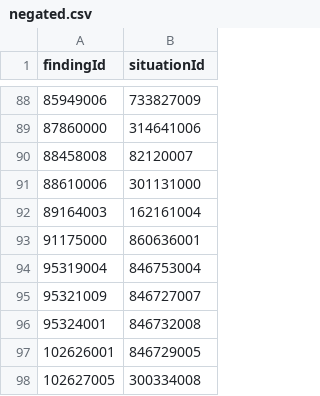
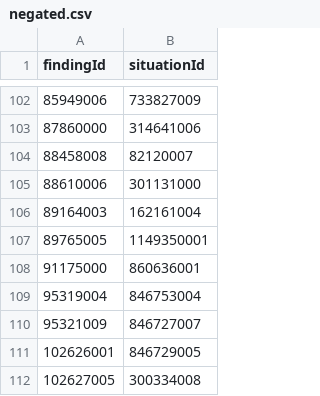
Before and after one commit to uclh-criu/miade, a CSV file: src/miade/data/negated.csv, drawn as a sheet; only a part is shown, gaps mark what is left out; removed rows and columns are numbered as before the commit, all else as after; the diff covers the shown part only; the diff names each change by its address in the sheet, - before the commit and + after, or states it on an @@ line.

```diff
--- a/src/miade/data/negated.csv
+++ b/src/miade/data/negated.csv
+row 107: 89765005 | 1149350001
-row 96: 95324001 | 846732008
```
Also changed, not shown: 47 added rows and 8 removed rows elsewhere in this file, src/miade/data/suspected.csv, src/miade/data/vtm_to_text.csv, 4 other files.
